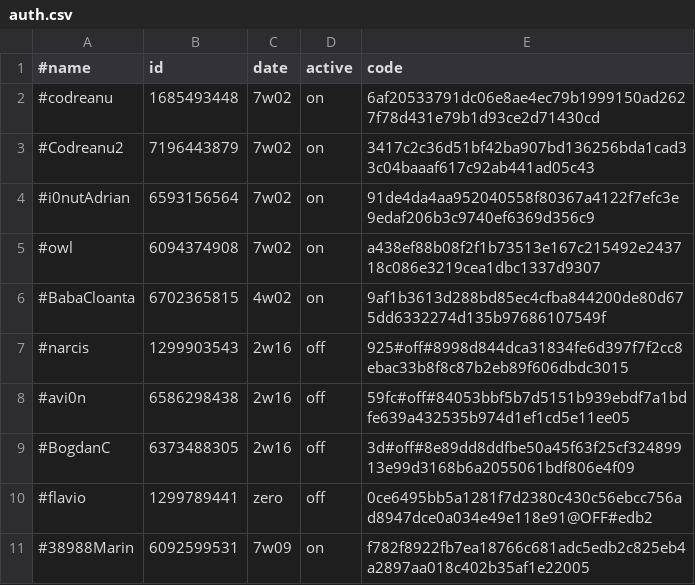
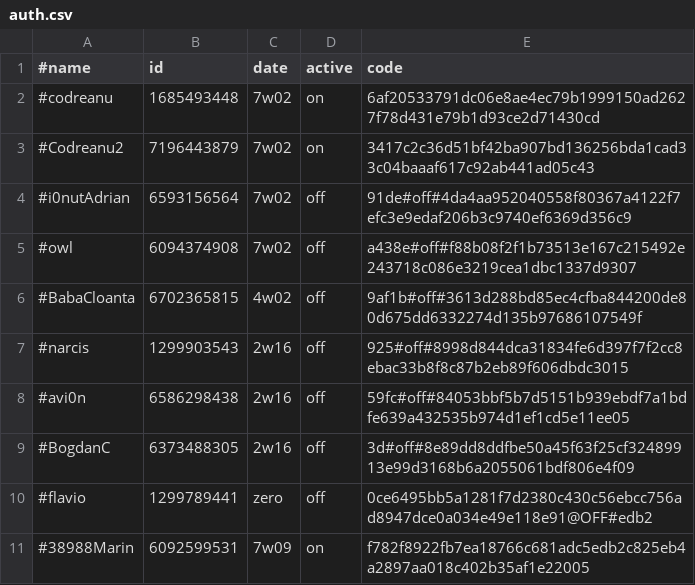
Before and after one commit to b3tin4/pro, a CSV file: gc/auth.csv, drawn as a sheet; only a part is shown.

Commit message:
Update auth.csv

```diff
--- a/gc/auth.csv
+++ b/gc/auth.csv
@@ -3,5 +3,5 @@
 #Codreanu2,7196443879,7w02,on,3417c2c36d51bf42ba907bd136256bda1cad33c04baaaf617c92ab441ad05c43
-#i0nutAdrian,6593156564,7w02,on,91de4da4aa952040558f80367a4122f7efc3e9edaf206b3c9740ef6369d356c9
-#owl,6094374908,7w02,on,a438ef88b08f2f1b73513e167c215492e243718c086e3219cea1dbc1337d9307
-#BabaCloanta,6702365815,4w02,on,9af1b3613d288bd85ec4cfba844200de80d675dd6332274d135b97686107549f
+#i0nutAdrian,6593156564,7w02,off,91de#off#4da4aa952040558f80367a4122f7efc3e9edaf206b3c9740ef6369d356c9
+#owl,6094374908,7w02,off,a438e#off#f88b08f2f1b73513e167c215492e243718c086e3219cea1dbc1337d9307
+#BabaCloanta,6702365815,4w02,off,9af1b#off#3613d288bd85ec4cfba844200de80d675dd6332274d135b97686107549f
 #narcis,1299903543,2w16,off,925#off#8998d844dca31834fe6d397f7f2cc8ebac33b8f8c87b2eb89f606dbdc3015
```
